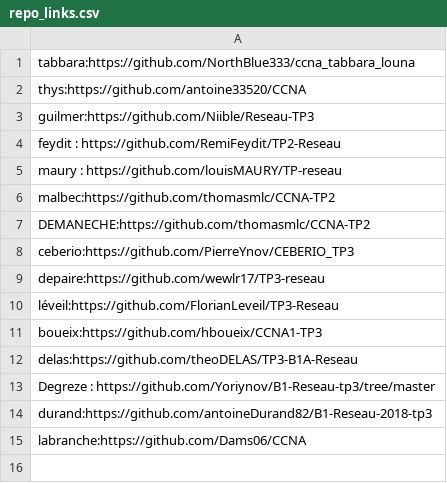
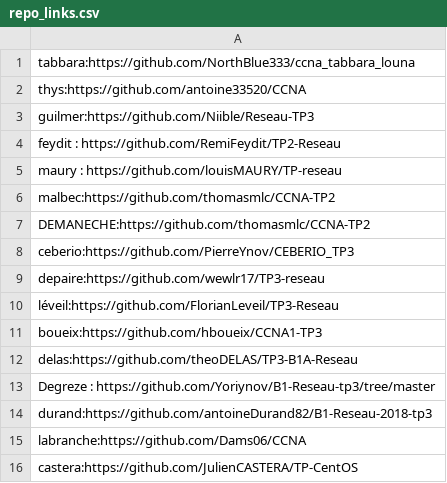
Before and after one commit to vivimouret29/B1-Reseau-2018, a CSV file: tp/3/repo_links.csv, drawn as a sheet.

Commit message:
add castera

```diff
--- a/tp/3/repo_links.csv
+++ b/tp/3/repo_links.csv
@@ -15 +15,2 @@ durand:https://github.com/antoineDurand82/B1-Reseau-2018-tp3
 labranche:https://github.com/Dams06/CCNA
+castera:https://github.com/JulienCASTERA/TP-CentOS
```
